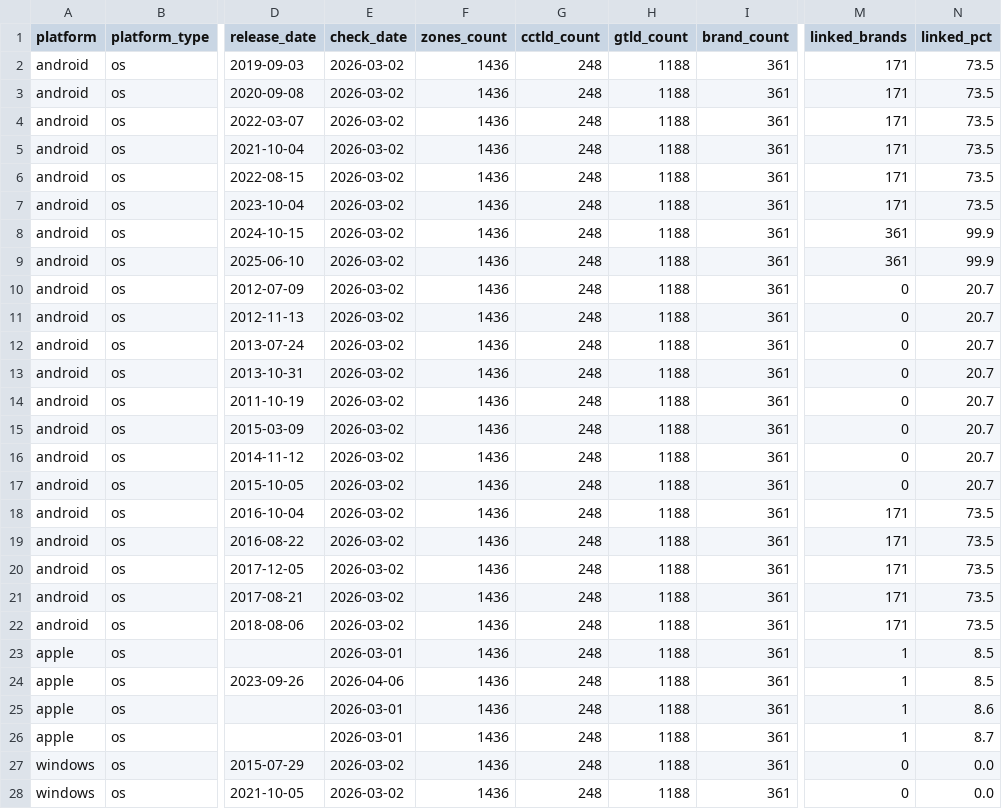
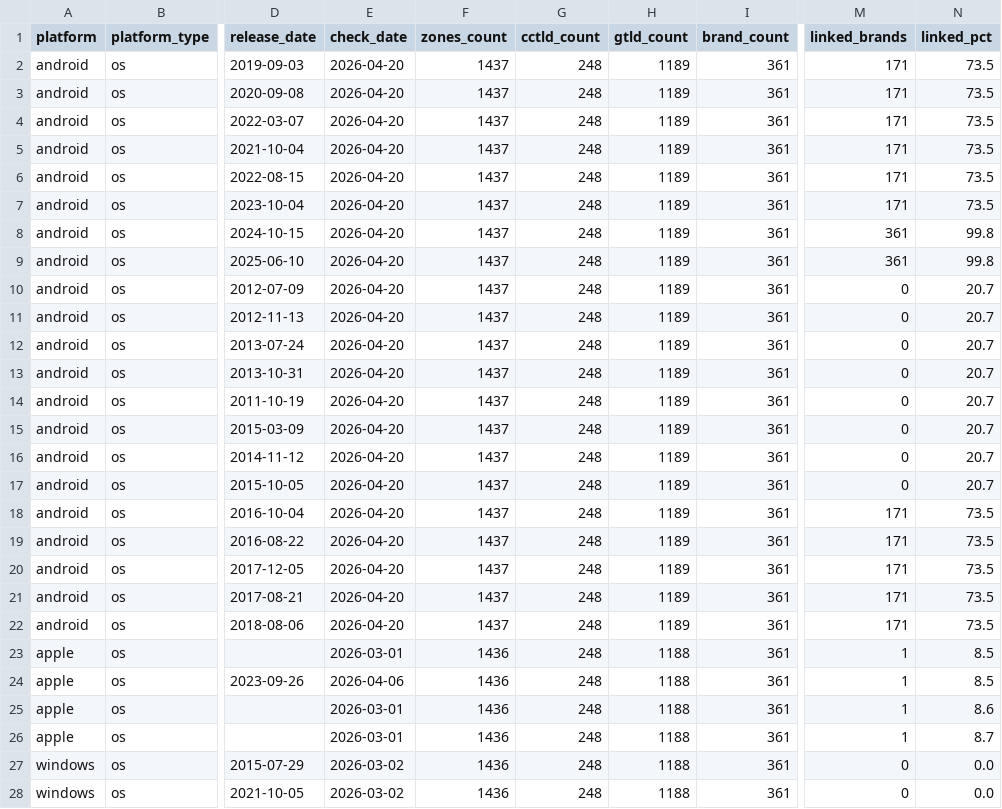
Before and after one commit to case/linkability, a CSV file: Reports/summary.csv, drawn as a sheet; only a part is shown, gaps mark what is left out; the diff names each change by its address in the sheet, - before the commit and + after, or states it on an @@ line.

```diff
--- a/Reports/summary.csv
+++ b/Reports/summary.csv
-E2:E22 (check_date): 2026-03-02
+E2:E22 (check_date): 2026-04-20
-F2:F22 (zones_count): 1436
+F2:F22 (zones_count): 1437
-H2:H22 (gtld_count): 1188
+H2:H22 (gtld_count): 1189
-N8:N9 (linked_pct): 99.9
+N8:N9 (linked_pct): 99.8
```
Also changed, not shown: 43 other files.
